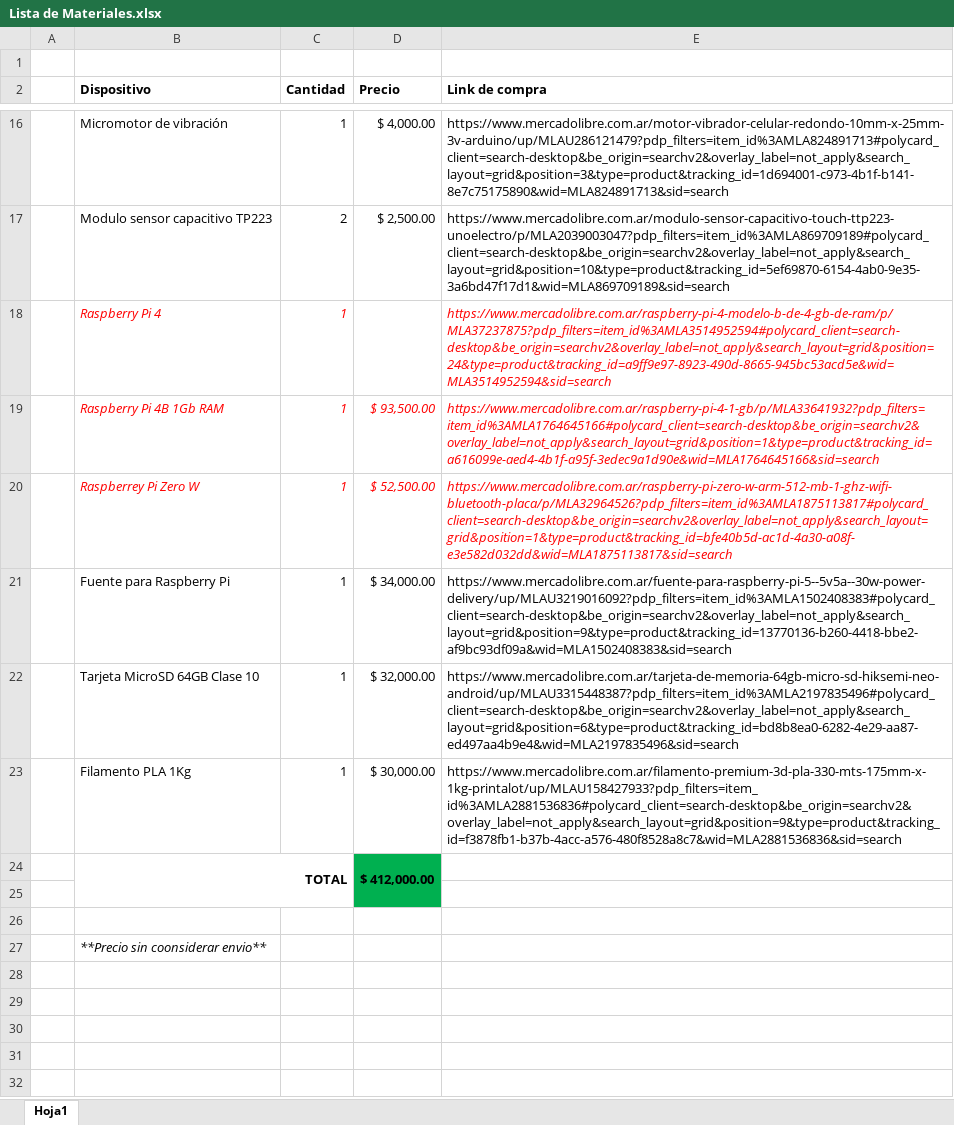
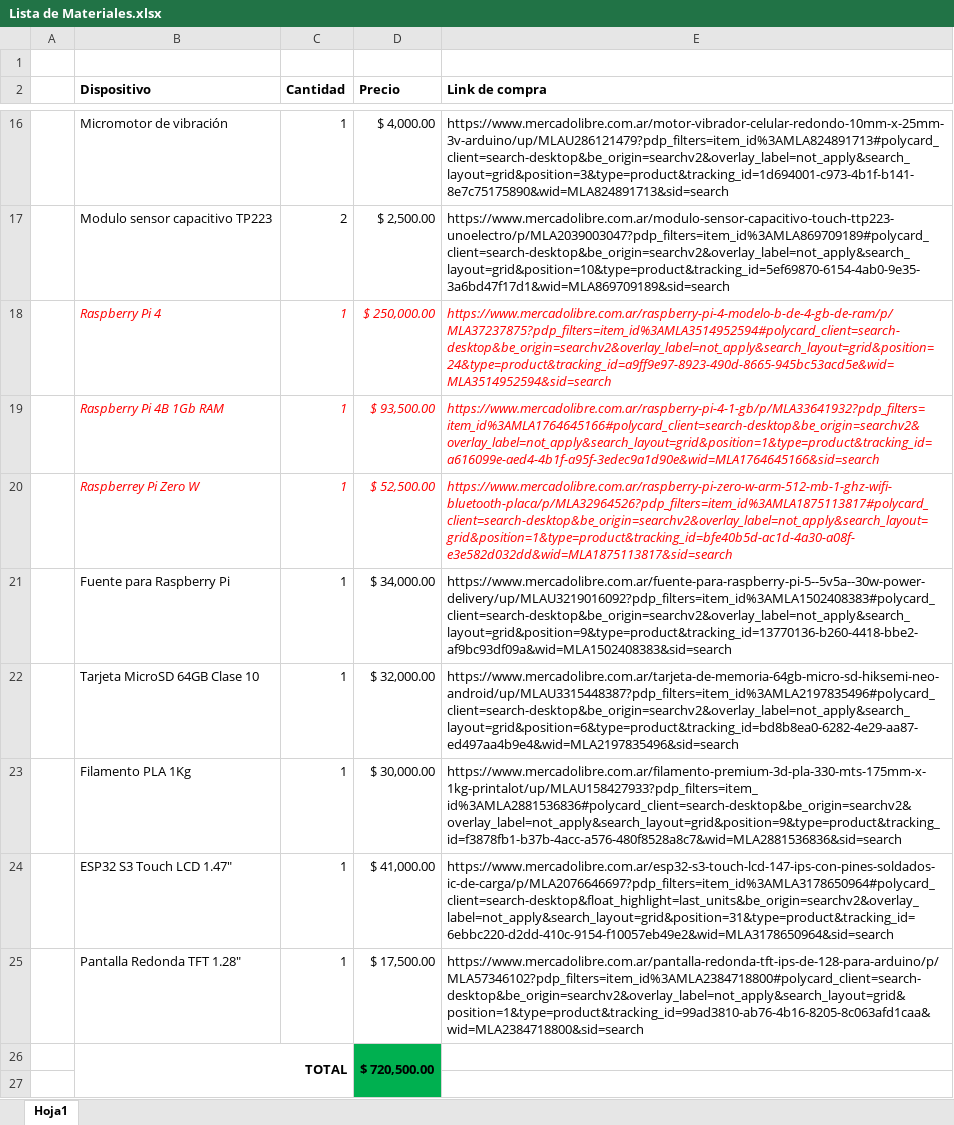
Before and after one commit to NeryReinoso/Sistema-Monitoreo-Biomedico, an Excel workbook: docs/Lista de Materiales.xlsx, sheet Hoja1, drawn as a sheet; only a part is shown, gaps mark what is left out; the shorter side is filled out with more unchanged rows; values as stored, in another font and other column widths than the file's, no borders; addresses are those after the commit; the diff names each change by its address in the sheet, - before the commit and + after, or states it on an @@ line.

```diff
--- a/docs/Lista de Materiales.xlsx (sheet Hoja1)
+++ b/docs/Lista de Materiales.xlsx (sheet Hoja1)
-D18 (Precio): (empty)
+D18 (Precio): $ 250,000.00
+row 24:  | ESP32 S3 Touch LCD 1.47" | 1 | $ 41,000.00 | https://www.mercadolibre.com.ar/esp32-s3-touch-lcd-147-ips-con-pines-soldados-ic-de-carga/p/MLA2076646697?pdp_filters=item_id%3AMLA3178650964#polycard_client=search-desktop&float_highlight=last_units&be_origin=searchv2&overlay_label=not_apply&search_layout=grid&position=31&type=product&tracking_id=6ebbc220-d2dd-410c-9154-f10057eb49e2&wid=MLA3178650964&sid=search
+row 25:  | Pantalla Redonda TFT 1.28" | 1 | $ 17,500.00 | https://www.mercadolibre.com.ar/pantalla-redonda-tft-ips-de-128-para-arduino/p/MLA57346102?pdp_filters=item_id%3AMLA2384718800#polycard_client=search-desktop&be_origin=searchv2&overlay_label=not_apply&search_layout=grid&position=1&type=product&tracking_id=99ad3810-ab76-4b16-8205-8c063afd1caa&wid=MLA2384718800&sid=search
-D26 (Precio): $ 412,000.00
+D26 (Precio): $ 720,500.00
```
Also changed, not shown: 9 other files.
